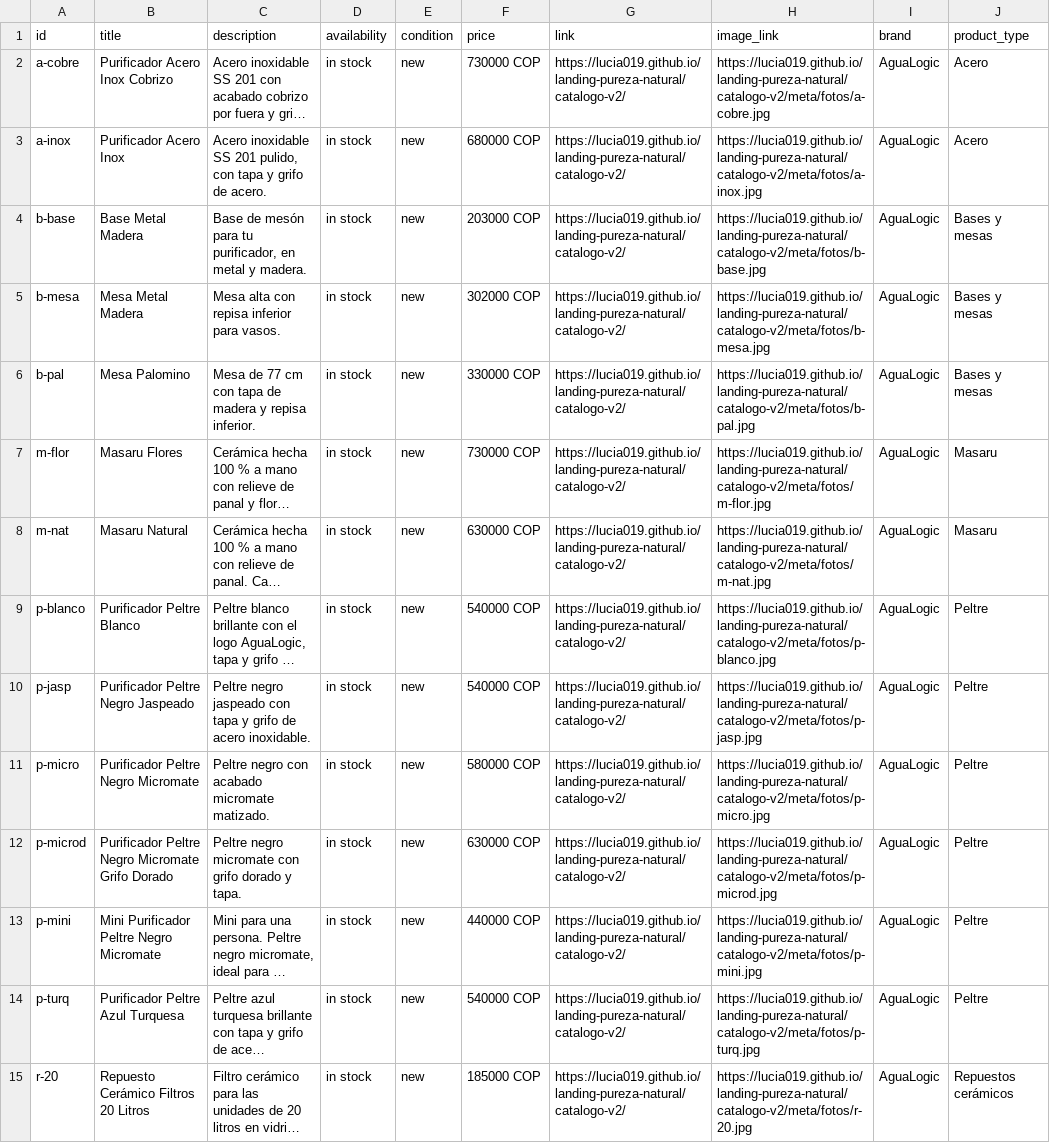
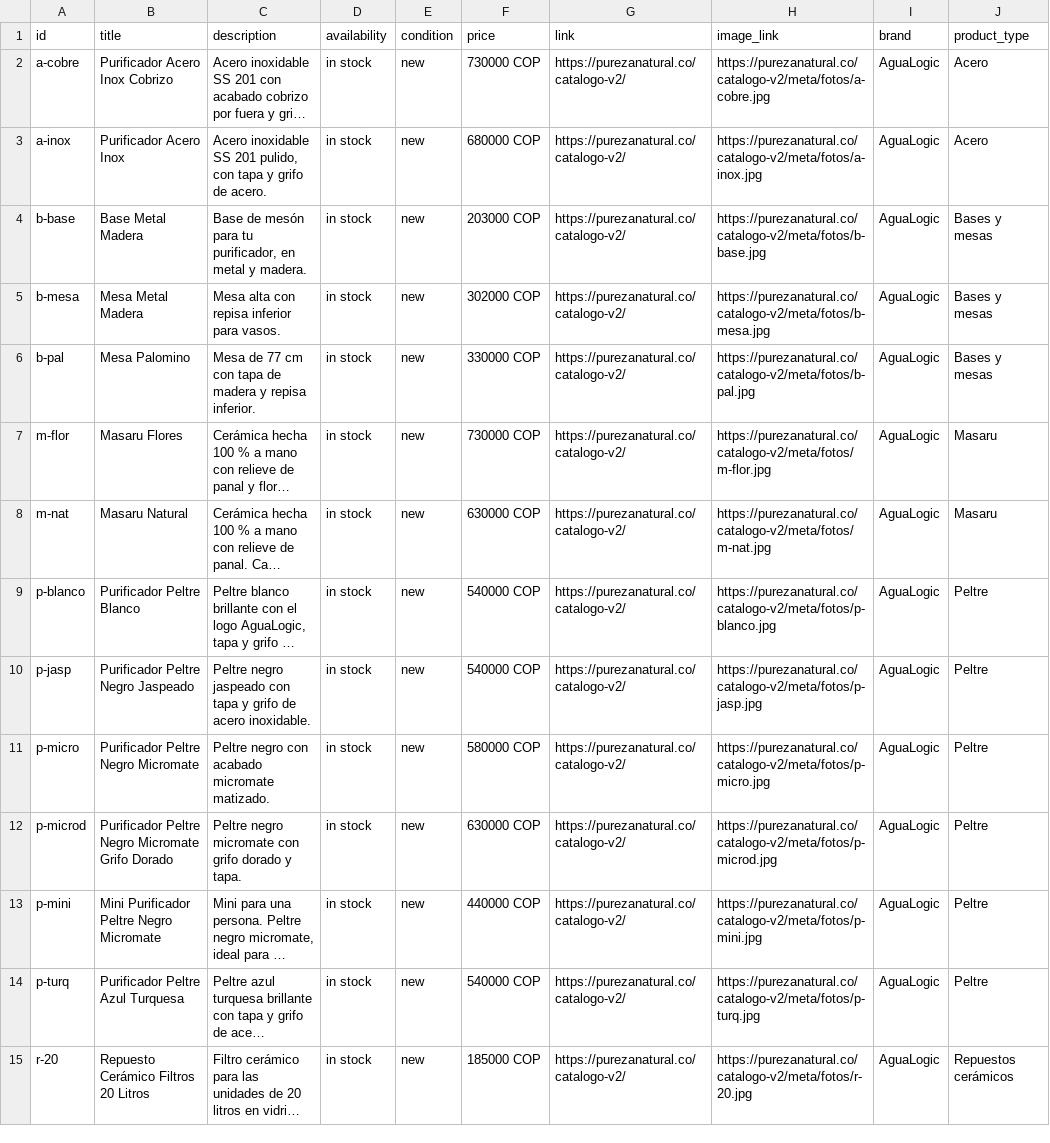
Before and after one commit to Lucia019/landing-pureza-natural, a CSV file: pureza-natural/catalogo-v2/meta/productos-meta.csv, drawn as a sheet; only a part is shown; long unchanged cells end in …; the diff covers the shown part only; the diff names each change by its address in the sheet, - before the commit and + after, or states it on an @@ line.

```diff
--- a/pureza-natural/catalogo-v2/meta/productos-meta.csv
+++ b/pureza-natural/catalogo-v2/meta/productos-meta.csv
-G2:G15 (link): https://lucia019.github.io/landing-pureza-natural/catalogo-v2/
+G2:G15 (link): https://purezanatural.co/catalogo-v2/
-H2 (image_link): https://lucia019.github.io/landing-pureza-natural/catalogo-v2/meta/fotos/a-cobre.jpg
+H2 (image_link): https://purezanatural.co/catalogo-v2/meta/fotos/a-cobre.jpg
-H3 (image_link): https://lucia019.github.io/landing-pureza-natural/catalogo-v2/meta/fotos/a-inox.jpg
+H3 (image_link): https://purezanatural.co/catalogo-v2/meta/fotos/a-inox.jpg
-H4 (image_link): https://lucia019.github.io/landing-pureza-natural/catalogo-v2/meta/fotos/b-base.jpg
+H4 (image_link): https://purezanatural.co/catalogo-v2/meta/fotos/b-base.jpg
-H5 (image_link): https://lucia019.github.io/landing-pureza-natural/catalogo-v2/meta/fotos/b-mesa.jpg
+H5 (image_link): https://purezanatural.co/catalogo-v2/meta/fotos/b-mesa.jpg
-H6 (image_link): https://lucia019.github.io/landing-pureza-natural/catalogo-v2/meta/fotos/b-pal.jpg
+H6 (image_link): https://purezanatural.co/catalogo-v2/meta/fotos/b-pal.jpg
-H7 (image_link): https://lucia019.github.io/landing-pureza-natural/catalogo-v2/meta/fotos/m-flor.jpg
+H7 (image_link): https://purezanatural.co/catalogo-v2/meta/fotos/m-flor.jpg
-H8 (image_link): https://lucia019.github.io/landing-pureza-natural/catalogo-v2/meta/fotos/m-nat.jpg
+H8 (image_link): https://purezanatural.co/catalogo-v2/meta/fotos/m-nat.jpg
-H9 (image_link): https://lucia019.github.io/landing-pureza-natural/catalogo-v2/meta/fotos/p-blanco.jpg
+H9 (image_link): https://purezanatural.co/catalogo-v2/meta/fotos/p-blanco.jpg
-H10 (image_link): https://lucia019.github.io/landing-pureza-natural/catalogo-v2/meta/fotos/p-jasp.jpg
+H10 (image_link): https://purezanatural.co/catalogo-v2/meta/fotos/p-jasp.jpg
-H11 (image_link): https://lucia019.github.io/landing-pureza-natural/catalogo-v2/meta/fotos/p-micro.jpg
+H11 (image_link): https://purezanatural.co/catalogo-v2/meta/fotos/p-micro.jpg
-H12 (image_link): https://lucia019.github.io/landing-pureza-natural/catalogo-v2/meta/fotos/p-microd.jpg
+H12 (image_link): https://purezanatural.co/catalogo-v2/meta/fotos/p-microd.jpg
-H13 (image_link): https://lucia019.github.io/landing-pureza-natural/catalogo-v2/meta/fotos/p-mini.jpg
+H13 (image_link): https://purezanatural.co/catalogo-v2/meta/fotos/p-mini.jpg
-H14 (image_link): https://lucia019.github.io/landing-pureza-natural/catalogo-v2/meta/fotos/p-turq.jpg
+H14 (image_link): https://purezanatural.co/catalogo-v2/meta/fotos/p-turq.jpg
-H15 (image_link): https://lucia019.github.io/landing-pureza-natural/catalogo-v2/meta/fotos/r-20.jpg
+H15 (image_link): https://purezanatural.co/catalogo-v2/meta/fotos/r-20.jpg
```
Also changed, not shown: 28 edited cells elsewhere in this file, 3 other files.
